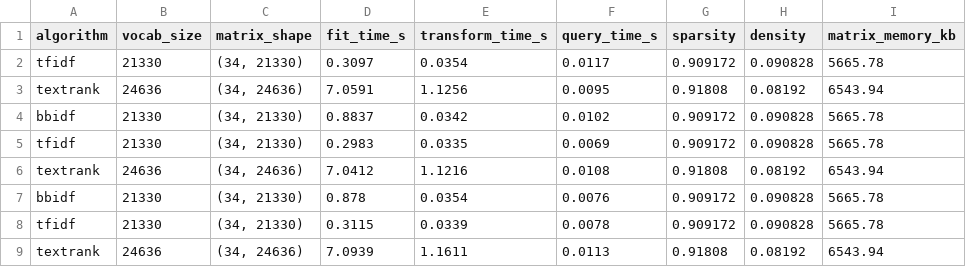
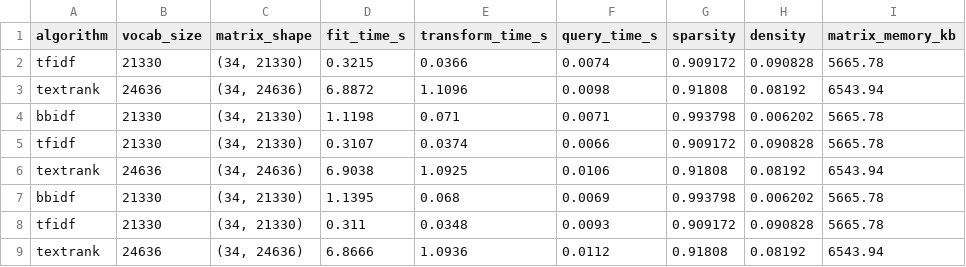
Before and after one commit to ablx-ric/bb-idf, a CSV file: output/benchmark/benchmark_all_runs.csv, drawn as a sheet; only a part is shown; the diff covers the shown part only; the diff names each change by its address in the sheet, - before the commit and + after, or states it on an @@ line.

```diff
--- a/output/benchmark/benchmark_all_runs.csv
+++ b/output/benchmark/benchmark_all_runs.csv
-D2 (fit_time_s): 0.3097
+D2 (fit_time_s): 0.3215
-E2 (transform_time_s): 0.0354
+E2 (transform_time_s): 0.0366
-F2 (query_time_s): 0.0117
+F2 (query_time_s): 0.0074
-D3 (fit_time_s): 7.0591
+D3 (fit_time_s): 6.8872
-E3 (transform_time_s): 1.1256
+E3 (transform_time_s): 1.1096
-F3 (query_time_s): 0.0095
+F3 (query_time_s): 0.0098
-D4 (fit_time_s): 0.8837
+D4 (fit_time_s): 1.1198
-E4 (transform_time_s): 0.0342
+E4 (transform_time_s): 0.071
-F4 (query_time_s): 0.0102
+F4 (query_time_s): 0.0071
-G4 (sparsity): 0.909172
+G4 (sparsity): 0.993798
-H4 (density): 0.090828
+H4 (density): 0.006202
-D5 (fit_time_s): 0.2983
+D5 (fit_time_s): 0.3107
-E5 (transform_time_s): 0.0335
+E5 (transform_time_s): 0.0374
-F5 (query_time_s): 0.0069
+F5 (query_time_s): 0.0066
-D6 (fit_time_s): 7.0412
+D6 (fit_time_s): 6.9038
-E6 (transform_time_s): 1.1216
+E6 (transform_time_s): 1.0925
-F6 (query_time_s): 0.0108
+F6 (query_time_s): 0.0106
-D7 (fit_time_s): 0.878
+D7 (fit_time_s): 1.1395
-E7 (transform_time_s): 0.0354
+E7 (transform_time_s): 0.068
-F7 (query_time_s): 0.0076
+F7 (query_time_s): 0.0069
-G7 (sparsity): 0.909172
+G7 (sparsity): 0.993798
-H7 (density): 0.090828
+H7 (density): 0.006202
-D8 (fit_time_s): 0.3115
+D8 (fit_time_s): 0.311
-E8 (transform_time_s): 0.0339
+E8 (transform_time_s): 0.0348
-F8 (query_time_s): 0.0078
+F8 (query_time_s): 0.0093
-D9 (fit_time_s): 7.0939
+D9 (fit_time_s): 6.8666
-E9 (transform_time_s): 1.1611
+E9 (transform_time_s): 1.0936
-F9 (query_time_s): 0.0113
+F9 (query_time_s): 0.0112
```
Also changed, not shown: 27 edited cells elsewhere in this file, output/benchmark/benchmark_summary.csv, output/metrics/scalability.csv, 29 other files.
